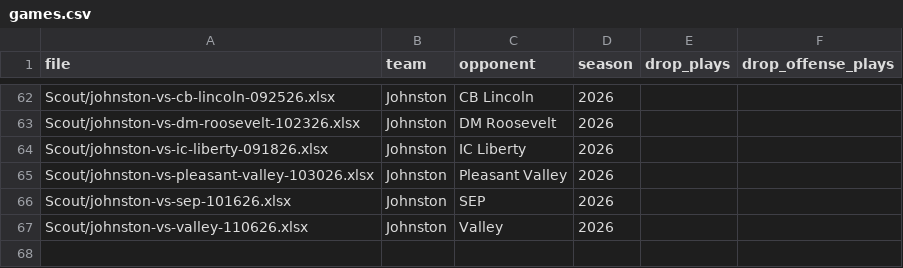
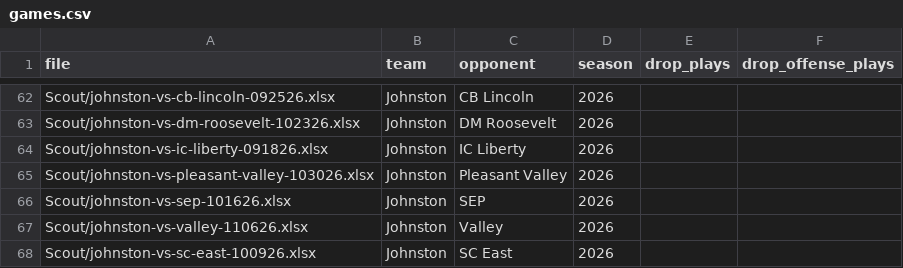
Before and after one commit to zcalvert29/Dowling-Football, a CSV file: games.csv, drawn as a sheet; only a part is shown, gaps mark what is left out.

Commit message:
Add game: Johnston vs SC East (2026 Week 7)
Uploaded from the app's Add a Game page.

```diff
--- a/games.csv
+++ b/games.csv
@@ -67 +67,2 @@ Scout/johnston-vs-sep-101626.xlsx,Johnston,SEP,2026,,
 Scout/johnston-vs-valley-110626.xlsx,Johnston,Valley,2026,,
+Scout/johnston-vs-sc-east-100926.xlsx,Johnston,SC East,2026,,
```
Also changed, not shown: 1 other file.
